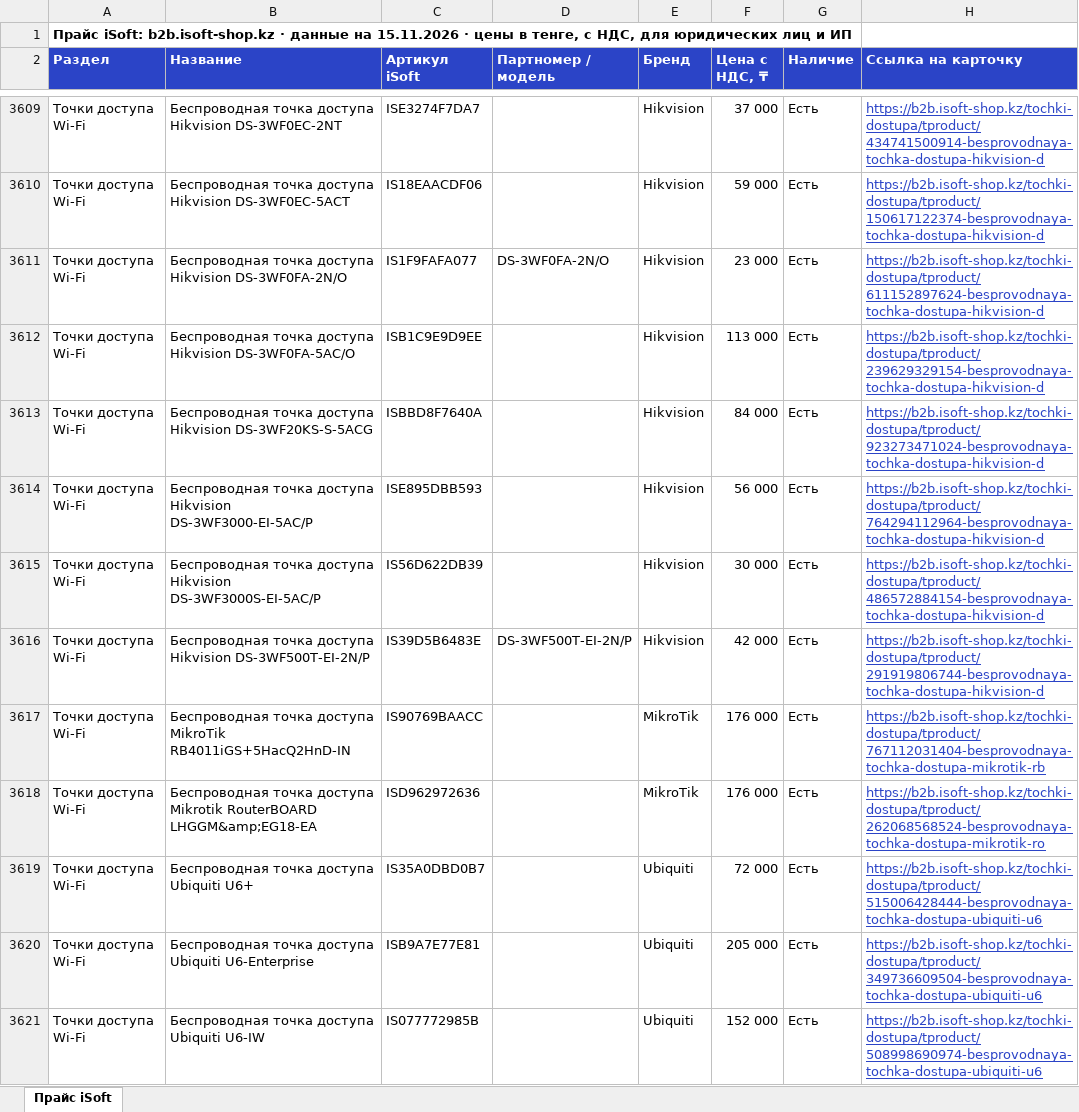
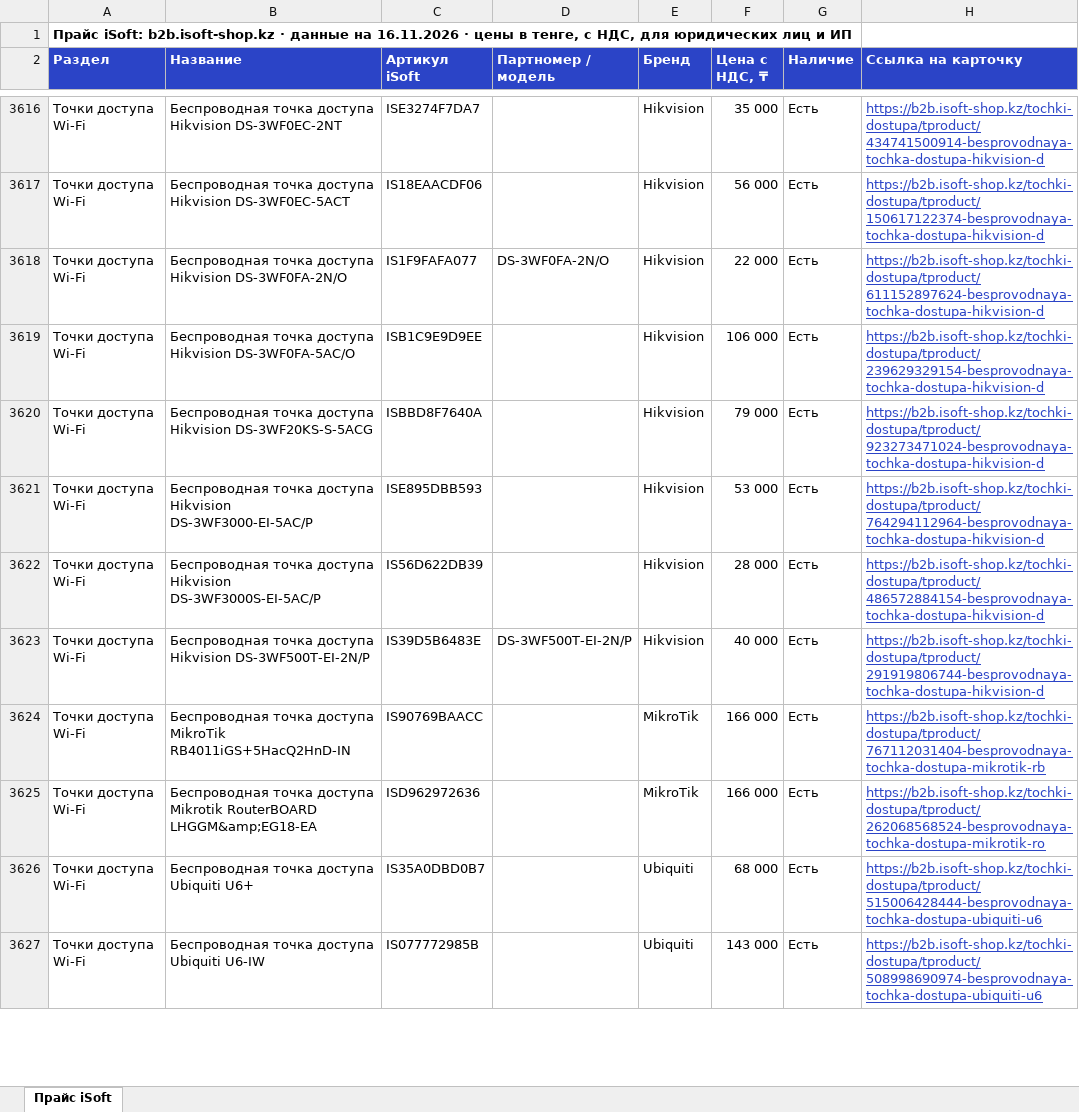
Before and after one commit to askhatjuve-ops/isoft-search, an Excel workbook: price-isoft.xlsx, sheet Прайс iSoft, drawn as a sheet; only a part is shown, gaps mark what is left out; values as stored, in another font and other column widths than the file's, no borders; removed rows and columns are numbered as before the commit, all else as after; the diff covers the shown part only; the diff names each change by its address in the sheet, - before the commit and + after, or states it on an @@ line.

```diff
--- a/price-isoft.xlsx (sheet Прайс iSoft)
+++ b/price-isoft.xlsx (sheet Прайс iSoft)
-A1 (Раздел): …данные на 15.11.2026 · цены…
+A1 (Раздел): …данные на 16.11.2026 · цены…
-F3616 (Цена с НДС, ₸): 37 000
+F3616 (Цена с НДС, ₸): 35 000
-F3617 (Цена с НДС, ₸): 59 000
+F3617 (Цена с НДС, ₸): 56 000
-F3618 (Цена с НДС, ₸): 23 000
+F3618 (Цена с НДС, ₸): 22 000
-F3619 (Цена с НДС, ₸): 113 000
+F3619 (Цена с НДС, ₸): 106 000
-F3620 (Цена с НДС, ₸): 84 000
+F3620 (Цена с НДС, ₸): 79 000
-F3621 (Цена с НДС, ₸): 56 000
+F3621 (Цена с НДС, ₸): 53 000
-F3622 (Цена с НДС, ₸): 30 000
+F3622 (Цена с НДС, ₸): 28 000
-F3623 (Цена с НДС, ₸): 42 000
+F3623 (Цена с НДС, ₸): 40 000
-F3624:F3625 (Цена с НДС, ₸): 176 000
+F3624:F3625 (Цена с НДС, ₸): 166 000
-F3626 (Цена с НДС, ₸): 72 000
+F3626 (Цена с НДС, ₸): 68 000
-row 3620: Точки доступа Wi-Fi | Беспроводная точка доступа Ubiquiti U6-Enterprise | ISB9A7E77E81 |  | Ubiquiti | 205 000 | Есть | https://b2b.isoft-shop.kz/tochki-dostupa/tproduct/349736609504-besprovodnaya-tochka-dostupa-ubiquiti-u6
-F3627 (Цена с НДС, ₸): 152 000
+F3627 (Цена с НДС, ₸): 143 000
```
Also changed, not shown: 23 added rows, 14 removed rows and 144 edited cells elsewhere in this sheet, 5 other files.
